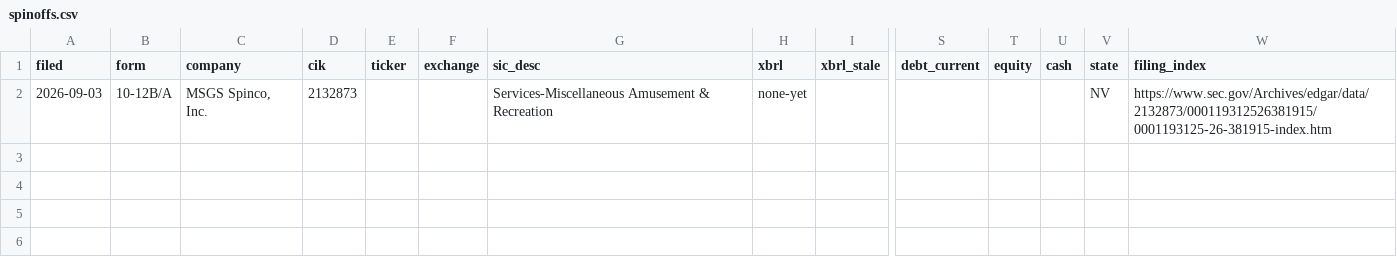
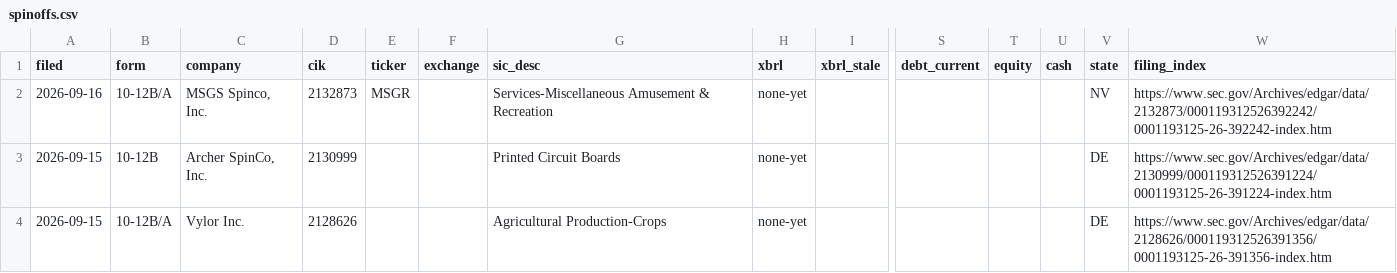
Before and after one commit to parthb762/spinoff-repo, a CSV file: spinoff_out/spinoffs.csv, drawn as a sheet; only a part is shown, gaps mark what is left out; rows hold the shown columns only; the diff names each change by its address in the sheet, - before the commit and + after, or states it on an @@ line.

```diff
--- a/spinoff_out/spinoffs.csv
+++ b/spinoff_out/spinoffs.csv
-A2 (filed): 2026-09-03
+A2 (filed): 2026-09-16
-E2 (ticker): (empty)
+E2 (ticker): MSGR
-W2 (filing_index): https://www.sec.gov/Archives/edgar/data/2132873/000119312526381915/0001193125-26-381915-index.htm
+W2 (filing_index): https://www.sec.gov/Archives/edgar/data/2132873/000119312526392242/0001193125-26-392242-index.htm
+row 3: 2026-09-15 | 10-12B | Archer SpinCo, Inc. | 2130999 |  |  | Printed Circuit Boards | none-yet |  |  |  |  | DE | https://www.sec.gov/Archives/edgar/data/2130999/000119312526391224/0001193125-26-391224-index.htm
+row 4: 2026-09-15 | 10-12B/A | Vylor Inc. | 2128626 |  |  | Agricultural Production-Crops | none-yet |  |  |  |  | DE | https://www.sec.gov/Archives/edgar/data/2128626/000119312526391356/0001193125-26-391356-index.htm
```
Also changed, not shown: 4 other files.
